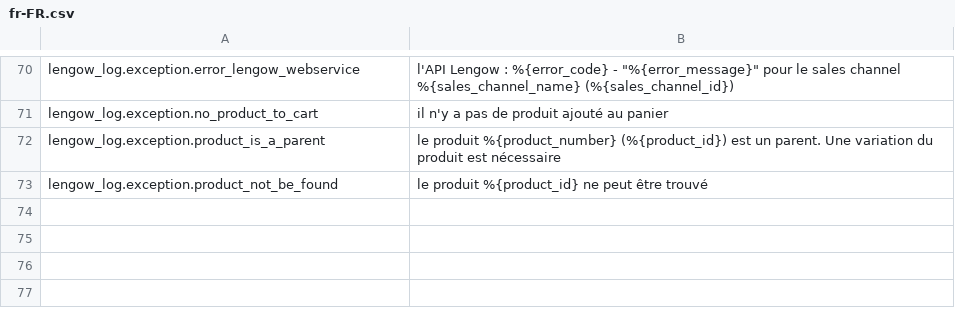
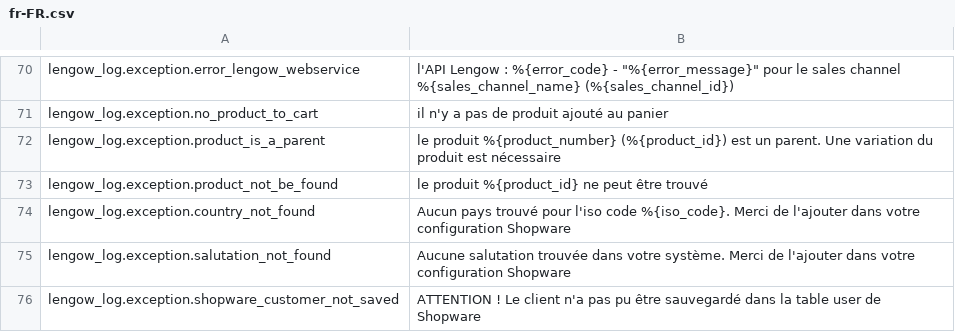
Before and after one commit to lengow/plugin-shopware6, a CSV file: src/Translations/fr-FR.csv, drawn as a sheet; only a part is shown, gaps mark what is left out.

```diff
--- a/src/Translations/fr-FR.csv
+++ b/src/Translations/fr-FR.csv
@@ -73 +73,4 @@ lengow_log.exception.product_is_a_parent|le produit %{product_number} (%{product
 lengow_log.exception.product_not_be_found|le produit  %{product_id} ne peut être trouvé
+lengow_log.exception.country_not_found|Aucun pays trouvé pour l'iso code %{iso_code}. Merci de l'ajouter dans votre configuration Shopware
+lengow_log.exception.salutation_not_found|Aucune salutation trouvée dans votre système. Merci de l'ajouter dans votre configuration Shopware
+lengow_log.exception.shopware_customer_not_saved|ATTENTION ! Le client n'a pas pu être sauvegardé dans la table user de Shopware
```
Also changed, not shown: src/Translations/de-DE.csv, src/Translations/en-GB.csv, 15 other files.
